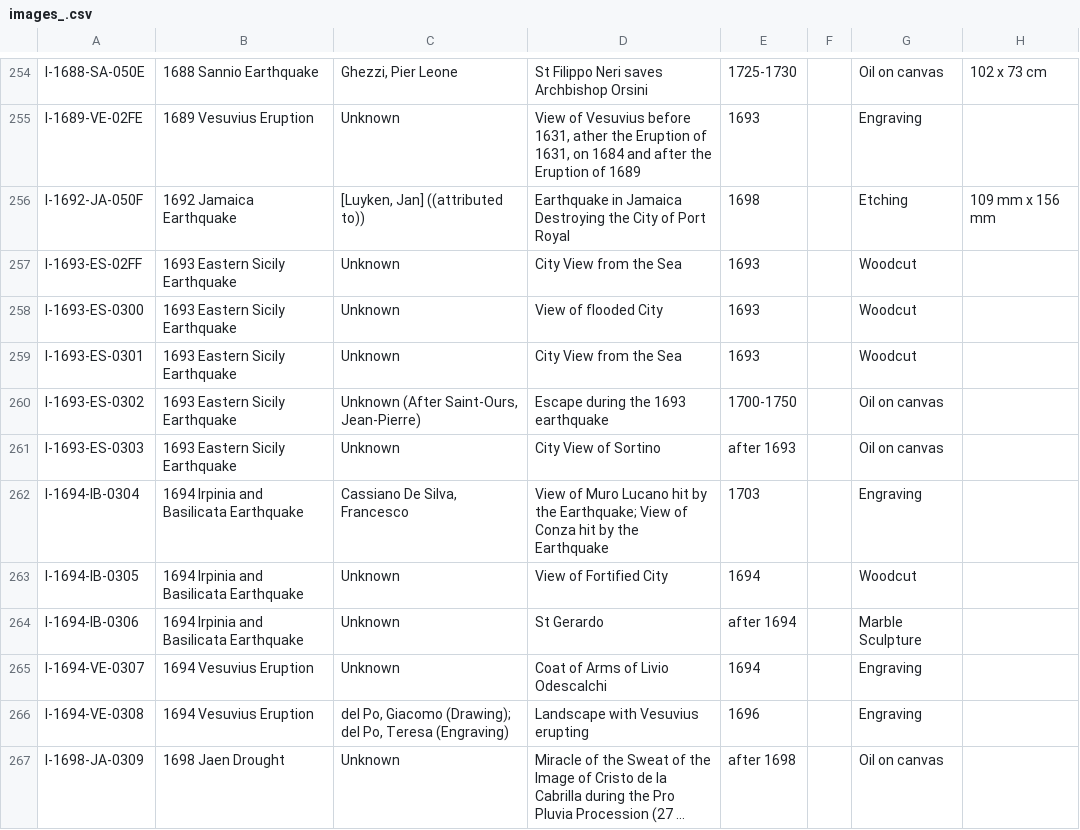
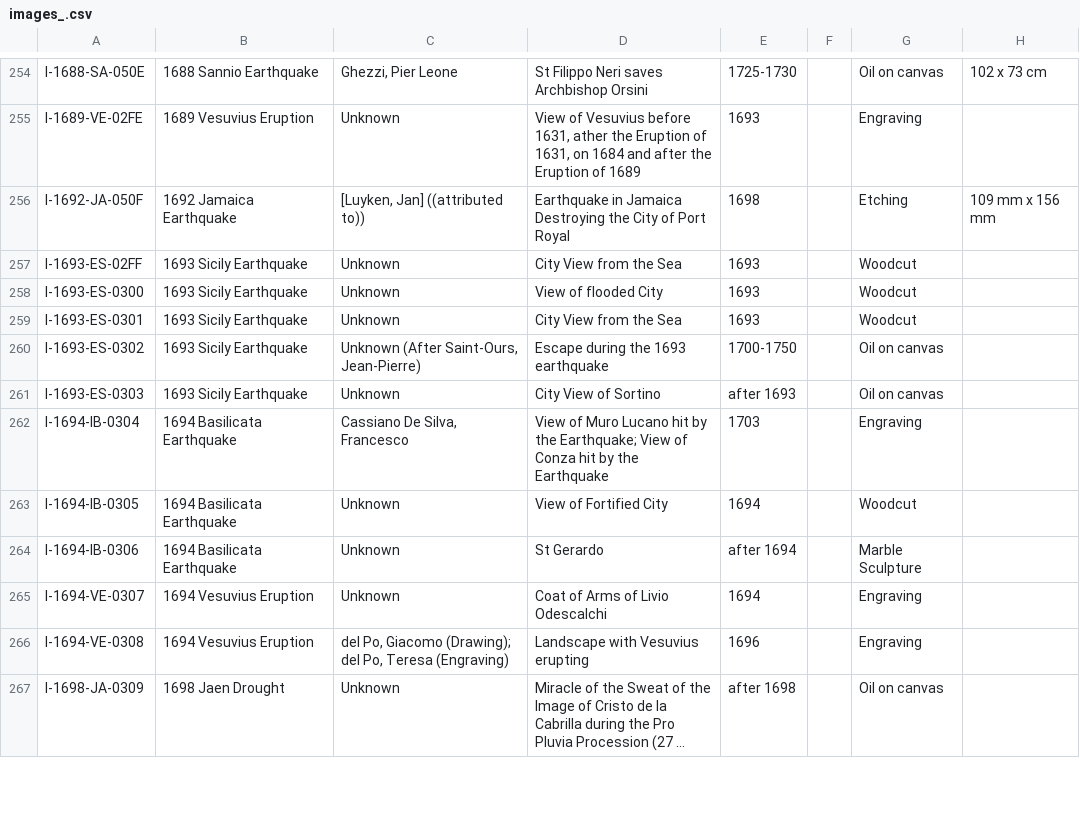
Before and after one commit to Karaz-N/discompose-admin-panel, a CSV file: images_.csv, drawn as a sheet; only a part is shown, gaps mark what is left out; long unchanged cells end in …; the diff covers the shown part only; the diff names each change by its address in the sheet, - before the commit and + after, or states it on an @@ line.

```diff
--- a/images_.csv
+++ b/images_.csv
-B257:B261: 1693 Eastern Sicily Earthquake
+B257:B261: 1693 Sicily Earthquake
-B262:B264: 1694 Irpinia and Basilicata Earthquake
+B262:B264: 1694 Basilicata Earthquake
```
Also changed, not shown: 24 edited cells elsewhere in this file, printed_.csv, 6 other files.
